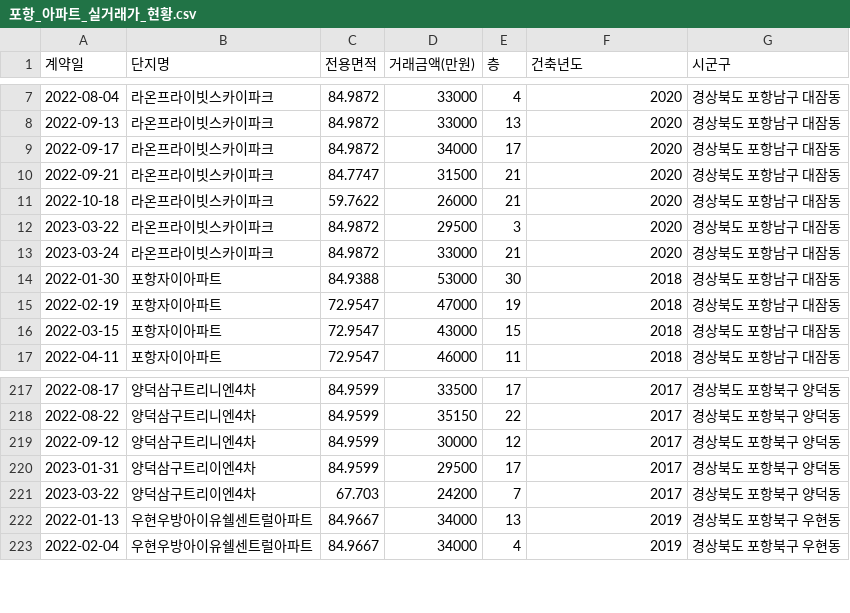
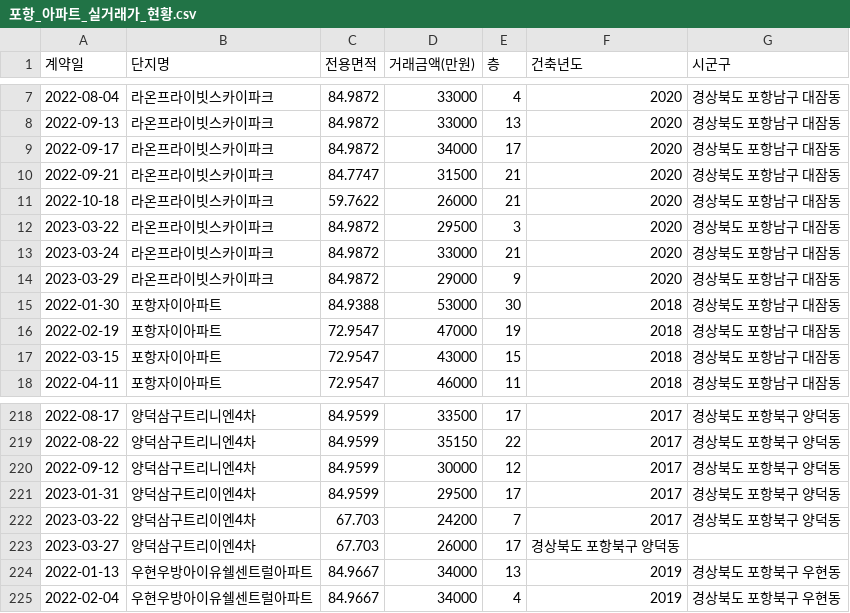
Before and after one commit to kck0920/pohang_apt, a CSV file: 포항_아파트_실거래가_현황.csv, drawn as a sheet; only a part is shown, gaps mark what is left out.

```diff
--- a/포항_아파트_실거래가_현황.csv
+++ b/포항_아파트_실거래가_현황.csv
@@ -13,2 +13,3 @@
 2023-03-24,라온프라이빗스카이파크,84.9872,33000,21,2020,경상북도 포항남구 대잠동
+2023-03-29,라온프라이빗스카이파크,84.9872,29000,9,2020,경상북도 포항남구 대잠동
 2022-01-30,포항자이아파트,84.9388,53000,30,2018,경상북도 포항남구 대잠동
@@ -221,2 +222,3 @@
 2023-03-22,양덕삼구트리이엔4차,67.703,24200,7,2017,경상북도 포항북구 양덕동
+2023-03-27,양덕삼구트리이엔4차,67.703,26000,17,경상북도 포항북구 양덕동
 2022-01-13,우현우방아이유쉘센트럴아파트,84.9667,34000,13,2019,경상북도 포항북구 우현동
```
Also changed, not shown: 포항_아파트_분양권_현황.csv, 1 other file.
